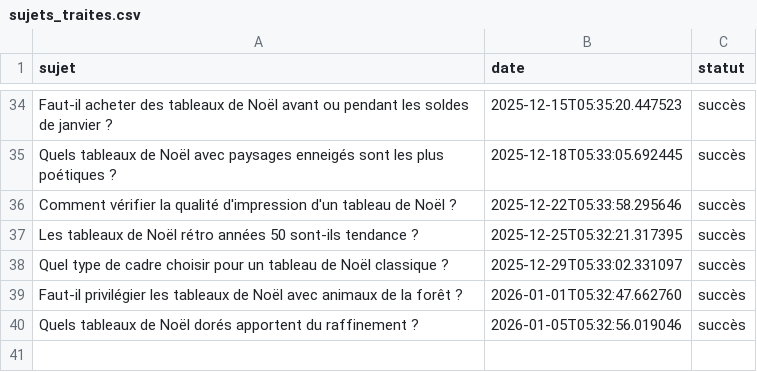
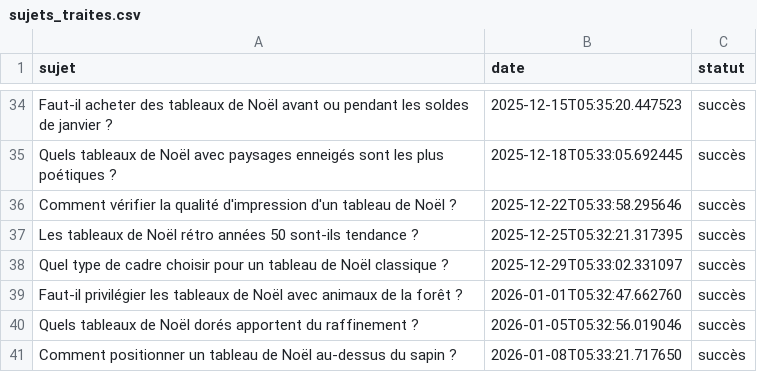
Before and after one commit to Metalosmose21/Noel-1, a CSV file: sujets_traites.csv, drawn as a sheet; only a part is shown, gaps mark what is left out; the diff names each change by its address in the sheet, - before the commit and + after, or states it on an @@ line.

```diff
--- a/sujets_traites.csv
+++ b/sujets_traites.csv
+row 41: Comment positionner un tableau de Noël au-dessus du sapin ? | 2026-01-08T05:33:21.717650 | succès
```
Also changed, not shown: sujets.csv.
